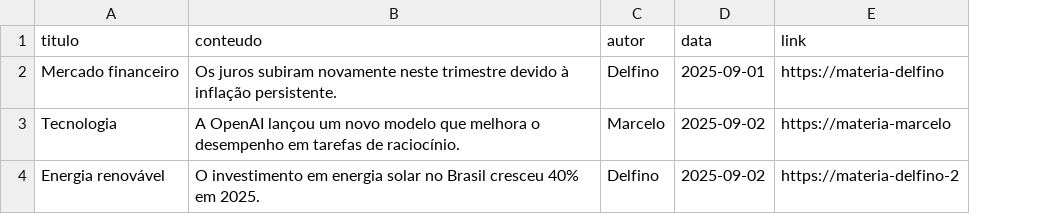
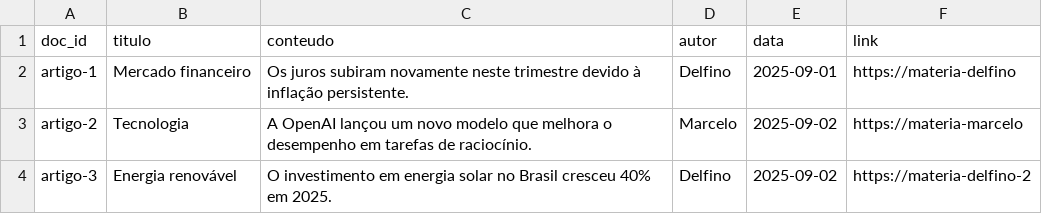
Before and after one commit to Delfino-app/neo_chat, a CSV file: artigos.csv, drawn as a sheet; the diff names each change by its address in the sheet, - before the commit and + after, or states it on an @@ line.

```diff
--- a/artigos.csv
+++ b/artigos.csv
+column A (doc_id), rows 2-4: artigo-1 | artigo-2 | artigo-3
```
Also changed, not shown: 8 other files.
